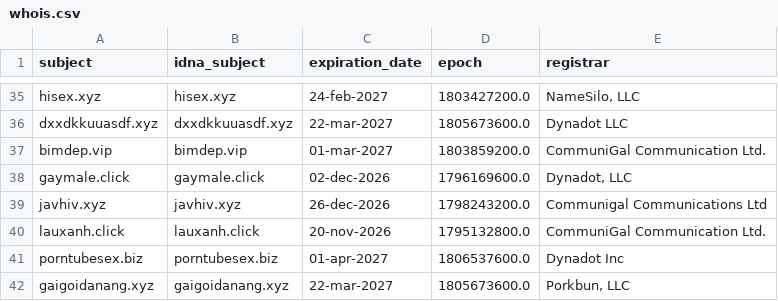
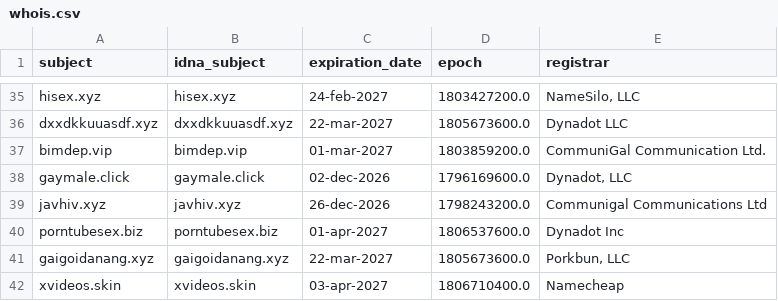
Before and after one commit to bigdargon/hostsVN-adult-dead-hosts, a CSV file: .pyfunceble/whois.csv, drawn as a sheet; only a part is shown, gaps mark what is left out; the shorter side is filled out with more unchanged rows; the diff names each change by its address in the sheet, - before the commit and + after, or states it on an @@ line.

```diff
--- a/.pyfunceble/whois.csv
+++ b/.pyfunceble/whois.csv
-row 40: lauxanh.click | lauxanh.click | 20-nov-2026 | 1795132800.0 | CommuniGal Communication Ltd.
```
Also changed, not shown: .pyfunceble/inactive.csv, 15 other files.
